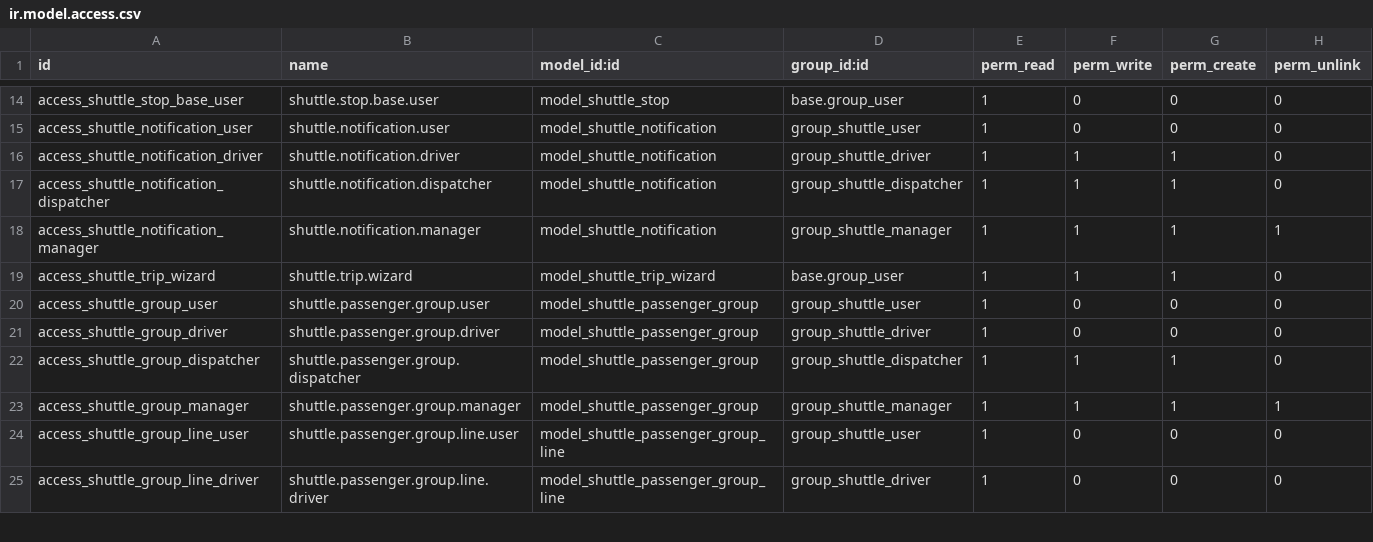
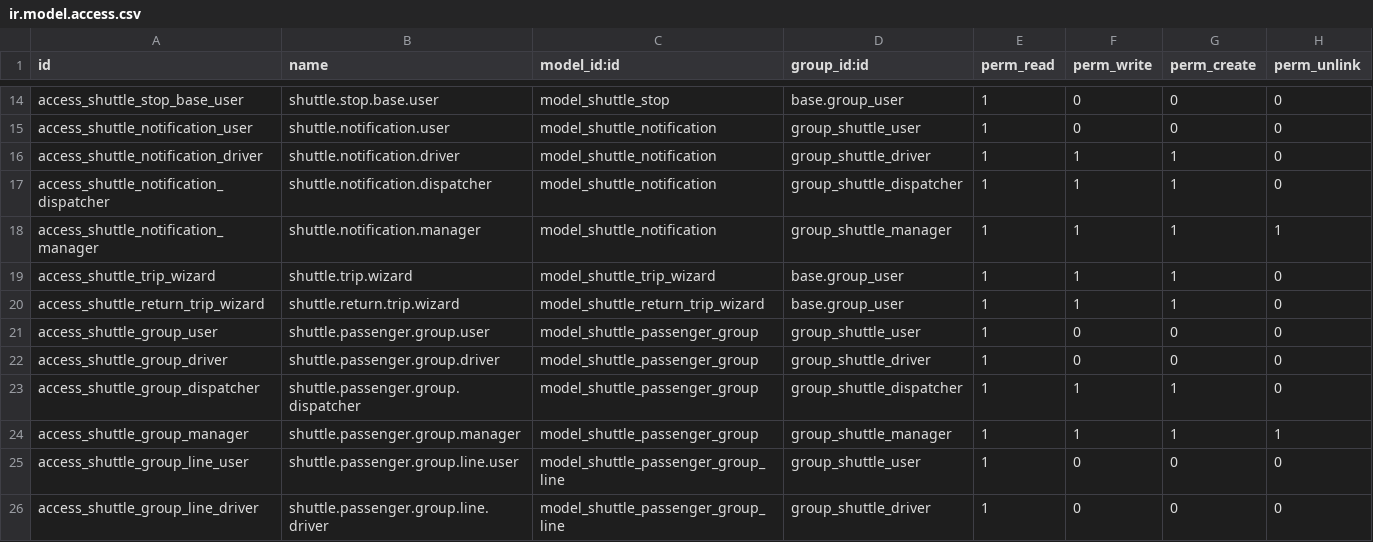
Before and after one commit to geniustep/ShuttleBee, a CSV file: security/ir.model.access.csv, drawn as a sheet; only a part is shown, gaps mark what is left out.

Commit message:
add return trip

```diff
--- a/security/ir.model.access.csv
+++ b/security/ir.model.access.csv
@@ -19,2 +19,3 @@ access_shuttle_notification_manager,shuttle.notification.manager,model_shuttle_n
 access_shuttle_trip_wizard,shuttle.trip.wizard,model_shuttle_trip_wizard,base.group_user,1,1,1,0
+access_shuttle_return_trip_wizard,shuttle.return.trip.wizard,model_shuttle_return_trip_wizard,base.group_user,1,1,1,0
 access_shuttle_group_user,shuttle.passenger.group.user,model_shuttle_passenger_group,group_shuttle_user,1,0,0,0
```
Also changed, not shown: 8 other files.
